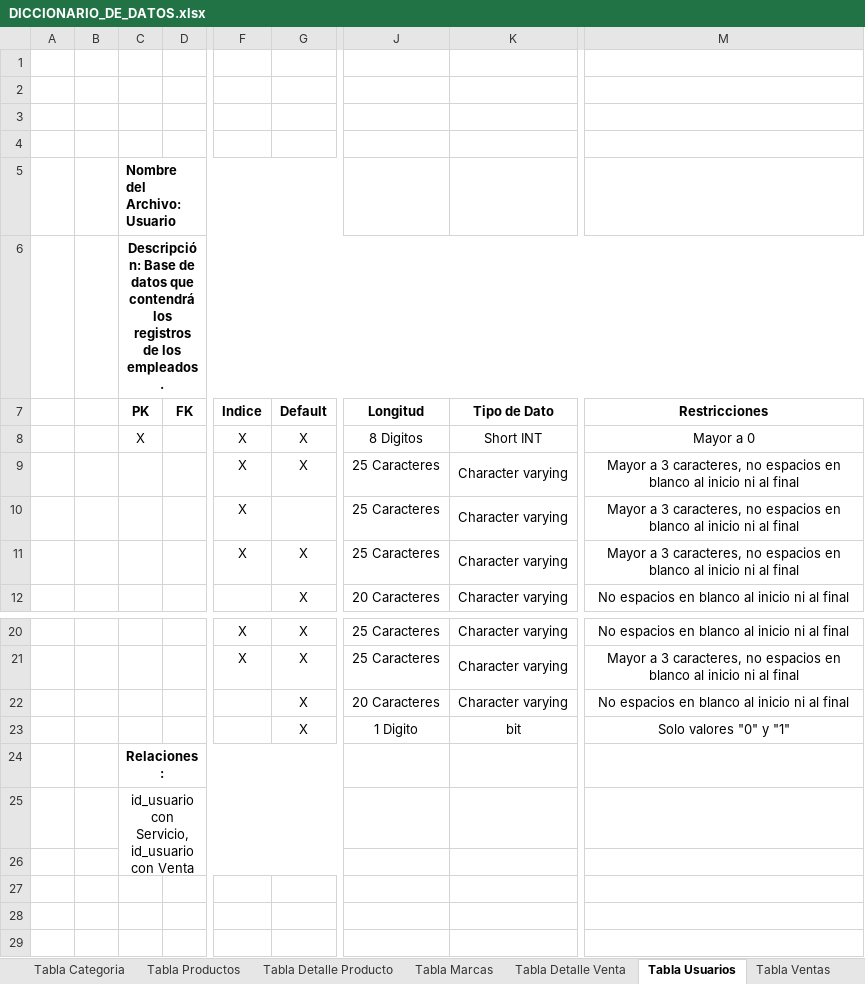
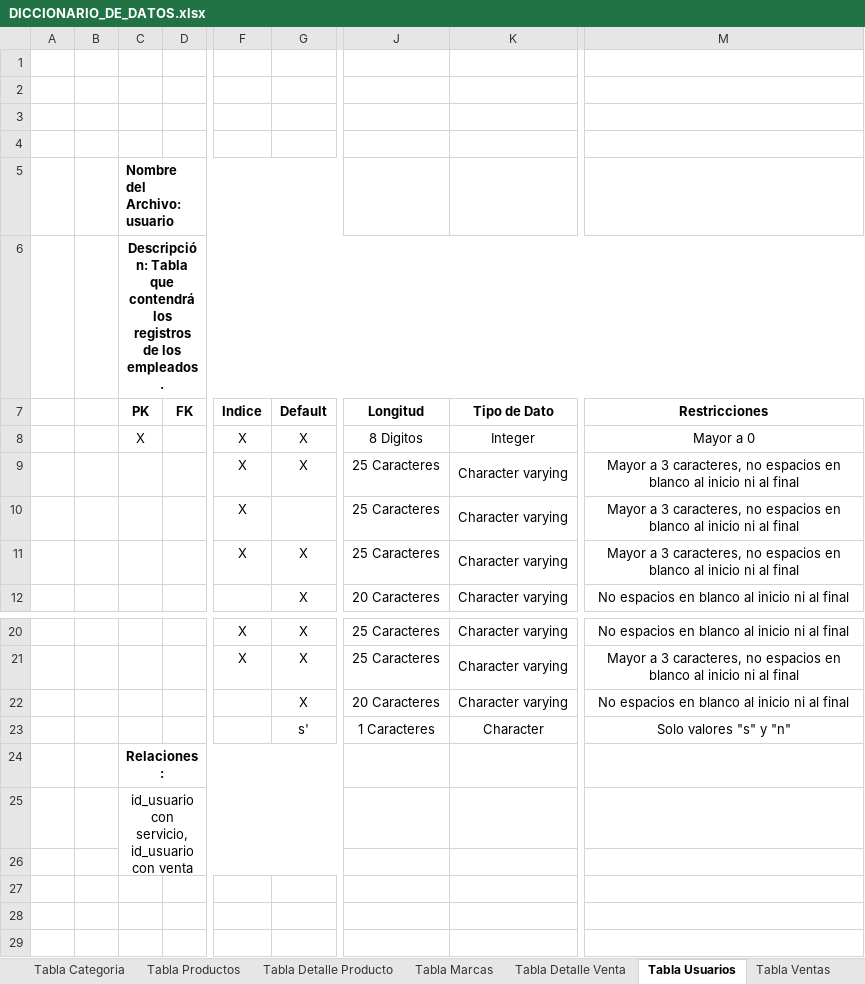
Before and after one commit to makgustavo30/PCMAX, an Excel workbook: 3_ANALISIS_Y_DISENO/MO_DATOS/DICCIONARIO_DE_DATOS.xlsx, sheet Tabla Usuarios, drawn as a sheet; only a part is shown, gaps mark what is left out; values as stored, in another font and other column widths than the file's, no borders; the diff names each change by its address in the sheet, - before the commit and + after, or states it on an @@ line.

Commit message:
Primeros cambios en diccionario de datos

```diff
--- a/3_ANALISIS_Y_DISENO/MO_DATOS/DICCIONARIO_DE_DATOS.xlsx (sheet Tabla Usuarios)
+++ b/3_ANALISIS_Y_DISENO/MO_DATOS/DICCIONARIO_DE_DATOS.xlsx (sheet Tabla Usuarios)
-C5 (PK): Nombre del Archivo: Usuario
+C5 (PK): Nombre del Archivo: usuario
-C6 (PK): Descripción: Base de datos que contendrá…
+C6 (PK): Descripción: Tabla que contendrá…
-K8 (Tipo de Dato): Short INT
+K8 (Tipo de Dato): Integer
-G23 (Default): X
+G23 (Default): s'
-J23 (Longitud): 1 Digito
+J23 (Longitud): 1 Caracteres
-K23 (Tipo de Dato): bit
+K23 (Tipo de Dato): Character
-M23 (Restricciones): Solo valores "0" y "1"
+M23 (Restricciones): Solo valores "s" y "n"
-C25 (PK): id_usuario con Servicio, id_usuario con Venta
+C25 (PK): id_usuario con servicio, id_usuario con venta
```
Also changed, not shown: sheet Tabla Productos, sheet Tabla Marcas, sheet Tabla Categoria, sheet Tabla Detalle Producto, sheet Tabla Detalle Venta, sheet Tabla Ventas, 1 more sheet.
